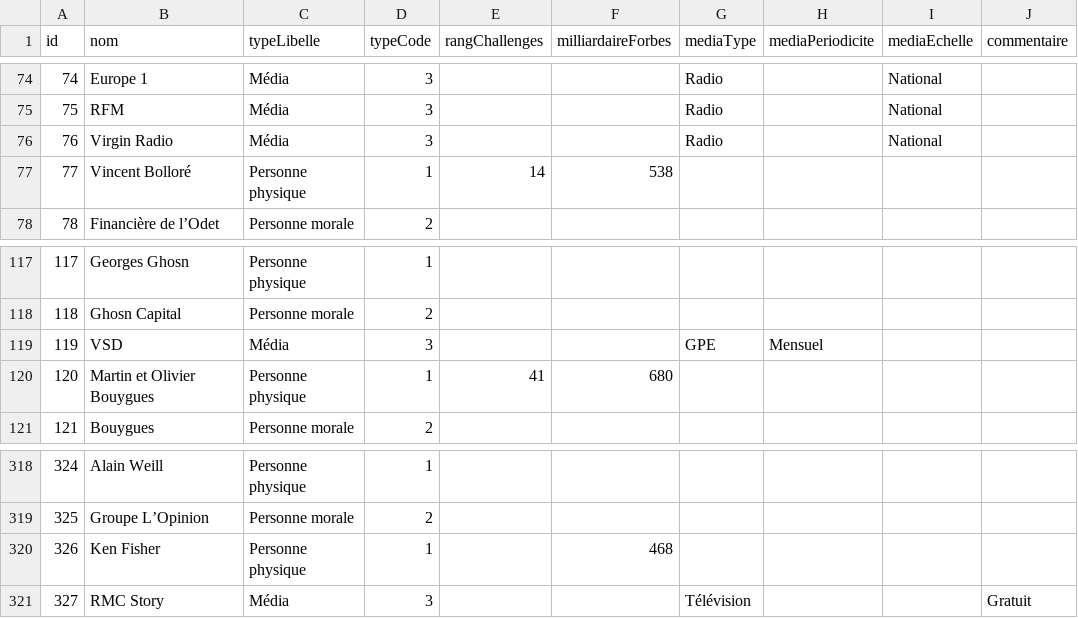
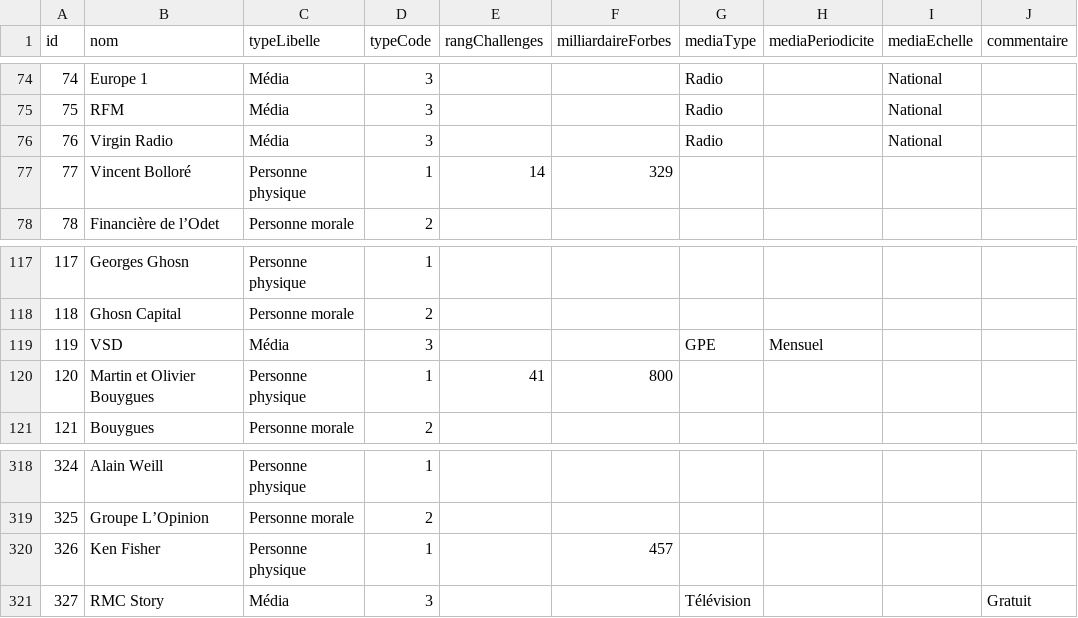
Before and after one commit to mdiplo/Medias_francais, a TSV file: medias_francais.tsv, drawn as a sheet; only a part is shown, gaps mark what is left out; the diff covers the shown part only; the diff names each change by its address in the sheet, - before the commit and + after, or states it on an @@ line.

Commit message:
Update medias_francais.tsv
Màj classement international Forbes au 30/11/2021 à partir du classement Real time billionaires de Forbes (https://www.forbes.com/real-time-billionaires/#404031493d78)
- Benjamin de Rothschild

```diff
--- a/medias_francais.tsv
+++ b/medias_francais.tsv
-F77 (milliardaireForbes): 538
+F77 (milliardaireForbes): 329
-F120 (milliardaireForbes): 680
+F120 (milliardaireForbes): 800
-F320 (milliardaireForbes): 468
+F320 (milliardaireForbes): 457
```
Also changed, not shown: 8 edited cells elsewhere in this file.
